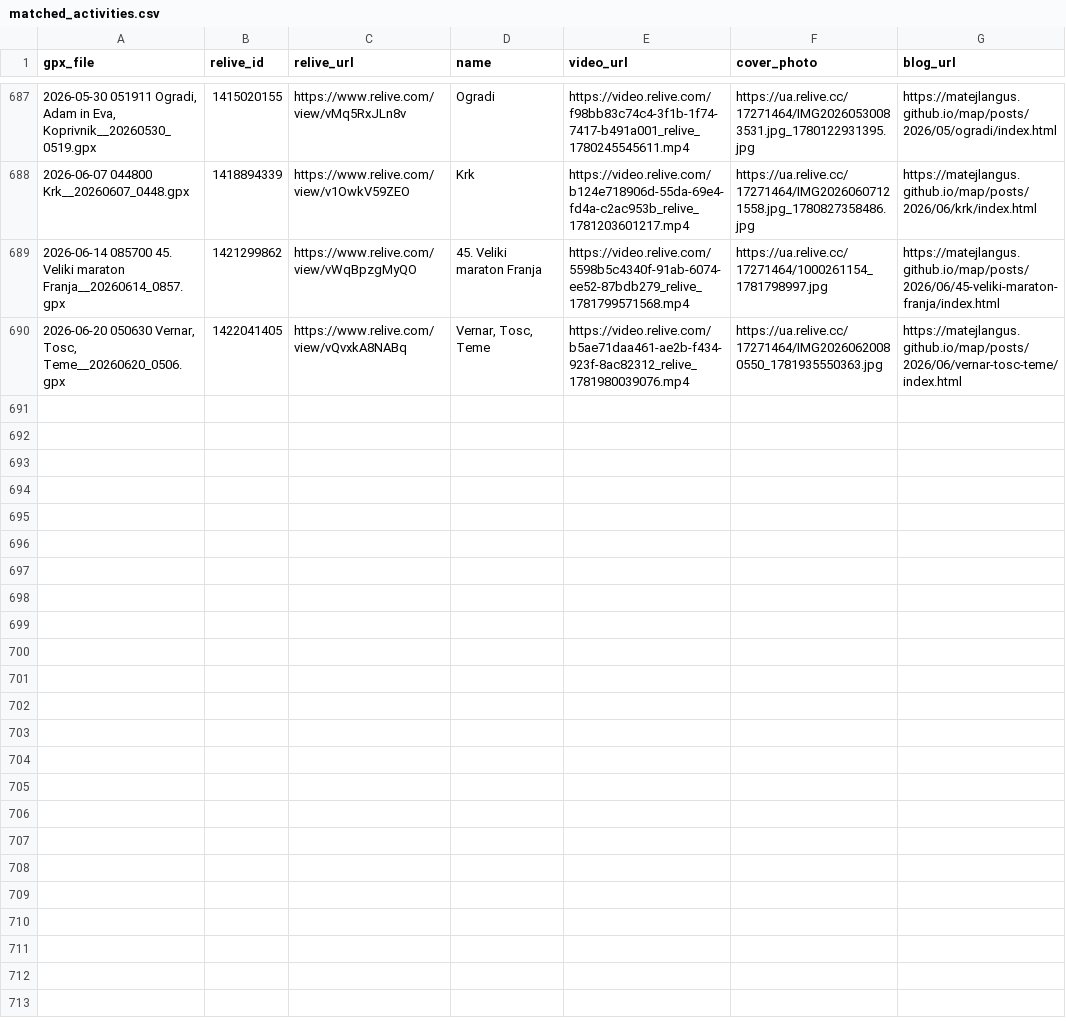
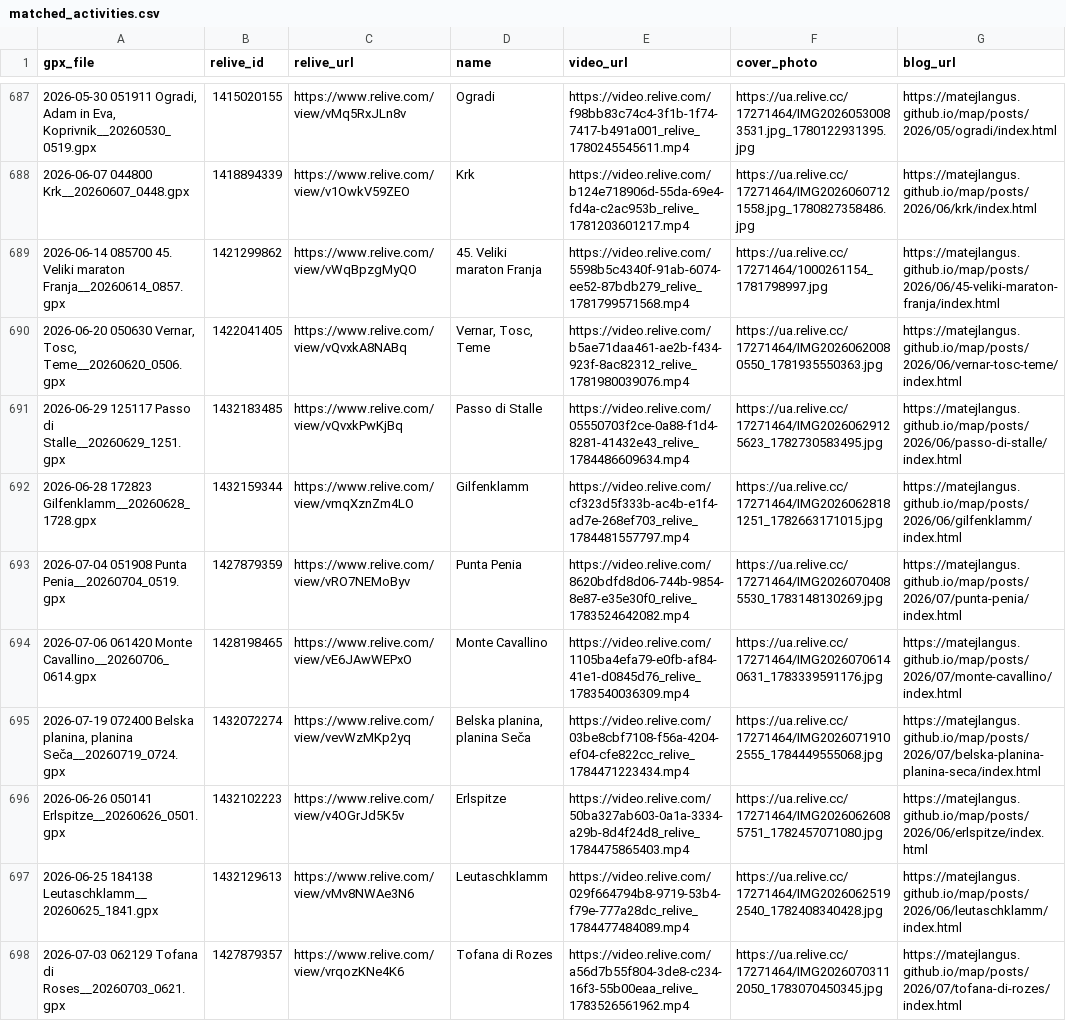
Before and after one commit to MatejLangus/map, a CSV file: matched_activities.csv, drawn as a sheet; only a part is shown, gaps mark what is left out; the diff covers the shown part only; the diff names each change by its address in the sheet, - before the commit and + after, or states it on an @@ line.

Commit message:
Update Relive data from Termux

```diff
--- a/matched_activities.csv
+++ b/matched_activities.csv
+row 691: 2026-06-29 125117 Passo di Stalle__20260629_1251.gpx | 1432183485 | https://www.relive.com/view/vQvxkPwKjBq | Passo di Stalle | https://video.relive.com/05550703f2ce-0a88-f1d4-8281-41432e43_relive_1784486609634.mp4 | https://ua.relive.cc/17271464/IMG20260629125623_1782730583495.jpg | https://matejlangus.github.io/map/posts/2026/06/passo-di-stalle/index.html
+row 692: 2026-06-28 172823 Gilfenklamm__20260628_1728.gpx | 1432159344 | https://www.relive.com/view/vmqXznZm4LO | Gilfenklamm | https://video.relive.com/cf323d5f333b-ac4b-e1f4-ad7e-268ef703_relive_1784481557797.mp4 | https://ua.relive.cc/17271464/IMG20260628181251_1782663171015.jpg | https://matejlangus.github.io/map/posts/2026/06/gilfenklamm/index.html
+row 693: 2026-07-04 051908 Punta Penia__20260704_0519.gpx | 1427879359 | https://www.relive.com/view/vRO7NEMoByv | Punta Penia | https://video.relive.com/8620bdfd8d06-744b-9854-8e87-e35e30f0_relive_1783524642082.mp4 | https://ua.relive.cc/17271464/IMG20260704085530_1783148130269.jpg | https://matejlangus.github.io/map/posts/2026/07/punta-penia/index.html
+row 694: 2026-07-06 061420 Monte Cavallino__20260706_0614.gpx | 1428198465 | https://www.relive.com/view/vE6JAwWEPxO | Monte Cavallino | https://video.relive.com/1105ba4efa79-e0fb-af84-41e1-d0845d76_relive_1783540036309.mp4 | https://ua.relive.cc/17271464/IMG20260706140631_1783339591176.jpg | https://matejlangus.github.io/map/posts/2026/07/monte-cavallino/index.html
+row 695: 2026-07-19 072400 Belska planina, planina Seča__20260719_0724.gpx | 1432072274 | https://www.relive.com/view/vevWzMKp2yq | Belska planina, planina Seča | https://video.relive.com/03be8cbf7108-f56a-4204-ef04-cfe822cc_relive_1784471223434.mp4 | https://ua.relive.cc/17271464/IMG20260719102555_1784449555068.jpg | https://matejlangus.github.io/map/posts/2026/07/belska-planina-planina-seca/index.html
+row 696: 2026-06-26 050141 Erlspitze__20260626_0501.gpx | 1432102223 | https://www.relive.com/view/v4OGrJd5K5v | Erlspitze | https://video.relive.com/50ba327ab603-0a1a-3334-a29b-8d4f24d8_relive_1784475865403.mp4 | https://ua.relive.cc/17271464/IMG20260626085751_1782457071080.jpg | https://matejlangus.github.io/map/posts/2026/06/erlspitze/index.html
+row 697: 2026-06-25 184138 Leutaschklamm__20260625_1841.gpx | 1432129613 | https://www.relive.com/view/vMv8NWAe3N6 | Leutaschklamm | https://video.relive.com/029f664794b8-9719-53b4-f79e-777a28dc_relive_1784477484089.mp4 | https://ua.relive.cc/17271464/IMG20260625192540_1782408340428.jpg | https://matejlangus.github.io/map/posts/2026/06/leutaschklamm/index.html
+row 698: 2026-07-03 062129 Tofana di Roses__20260703_0621.gpx | 1427879357 | https://www.relive.com/view/vrqozKNe4K6 | Tofana di Rozes | https://video.relive.com/a56d7b55f804-3de8-c234-16f3-55b00eaa_relive_1783526561962.mp4 | https://ua.relive.cc/17271464/IMG20260703112050_1783070450345.jpg | https://matejlangus.github.io/map/posts/2026/07/tofana-di-rozes/index.html
```
Also changed, not shown: 8 added rows and 1 edited cell elsewhere in this file, 48 other files.
